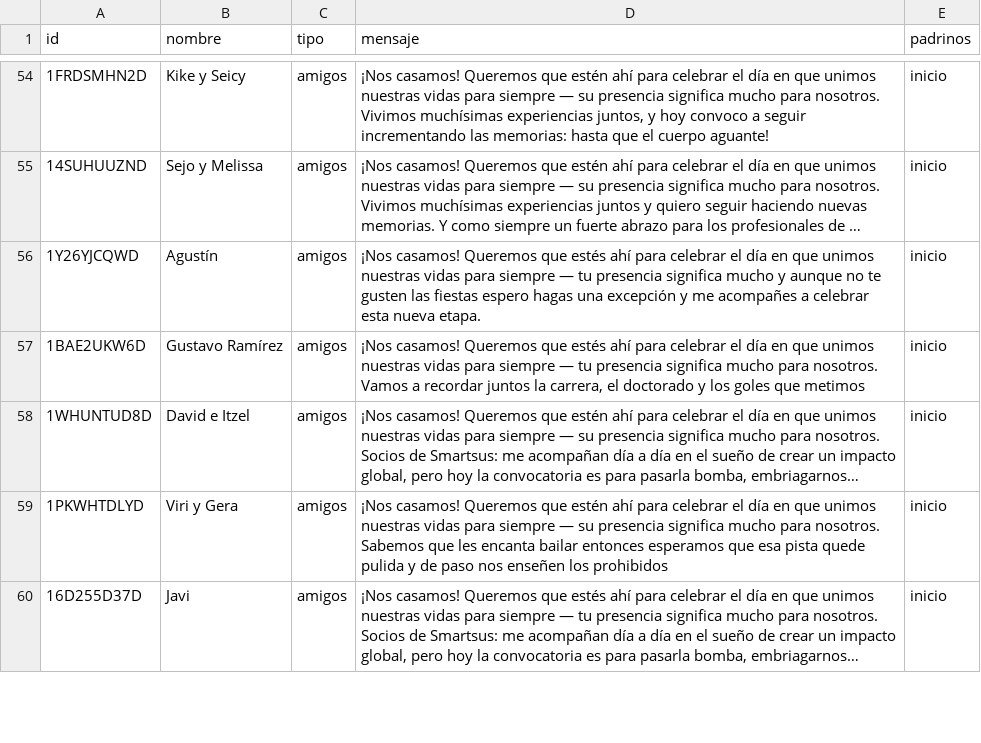
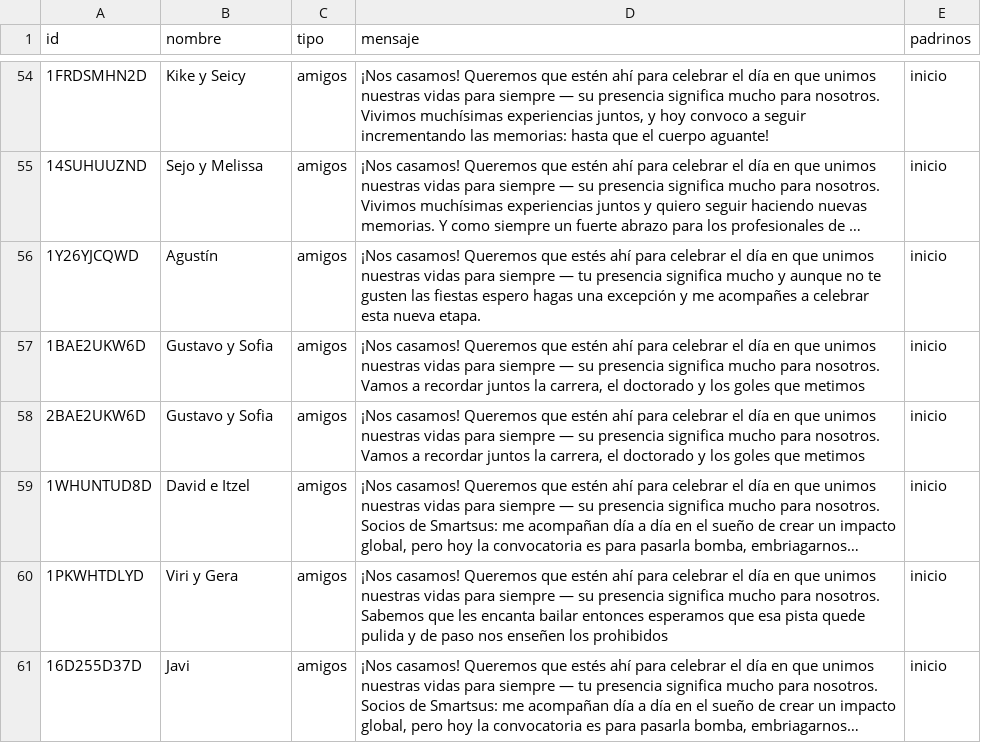
Before and after one commit to dante-chavarria/AriYDante, a CSV file: invitadosD.csv, drawn as a sheet; only a part is shown, gaps mark what is left out; long unchanged cells end in …; the diff names each change by its address in the sheet, - before the commit and + after, or states it on an @@ line.

Commit message:
mas

```diff
--- a/invitadosD.csv
+++ b/invitadosD.csv
-B57 (nombre): Gustavo Ramírez
+B57 (nombre): Gustavo y Sofia
-D57 (mensaje): …Queremos que estés ahí para celebrar el día en que unimos nuestras vidas para siempre — tu presencia significa…
+D57 (mensaje): …Queremos que estén ahí para celebrar el día en que unimos nuestras vidas para siempre — su presencia significa…
+row 58: 2BAE2UKW6D | Gustavo y Sofia | amigos | ¡Nos casamos! Queremos que estén ahí para celebrar el día en que unimos nuestras vidas para siempre — su presencia significa mucho para nosotros. Vamos a recordar juntos la carrera, el doctorado y los goles que metimos | inicio
```
